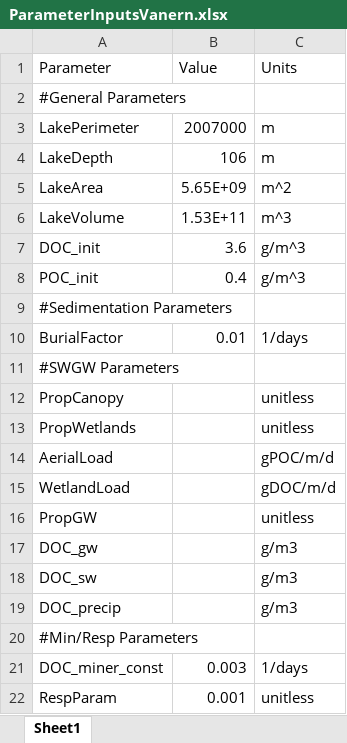
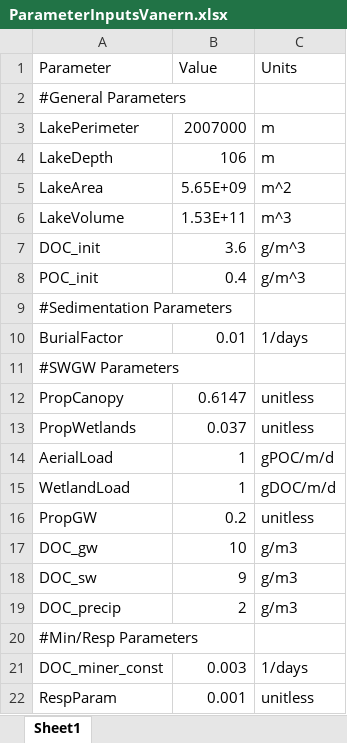
Before and after one commit to GLEON/SOS, an Excel workbook: VanernLake/ParameterInputsVanern.xlsx, sheet Sheet1, drawn as a sheet; values as stored, in another font and other column widths than the file's, no borders; the diff names each change by its address in the sheet, - before the commit and + after, or states it on an @@ line.

Commit message:
Updates to Vanern rain values, parameter inputs

```diff
--- a/VanernLake/ParameterInputsVanern.xlsx (sheet Sheet1)
+++ b/VanernLake/ParameterInputsVanern.xlsx (sheet Sheet1)
-B12 (Value): (empty)
+B12 (Value): 0.6147
-B13 (Value): (empty)
+B13 (Value): 0.037
-B14:B15 (Value): (empty)
+B14:B15 (Value): 1
-B16 (Value): (empty)
+B16 (Value): 0.2
-B17 (Value): (empty)
+B17 (Value): 10
-B18 (Value): (empty)
+B18 (Value): 9
-B19 (Value): (empty)
+B19 (Value): 2
```
Also changed, not shown: 6 other files.
